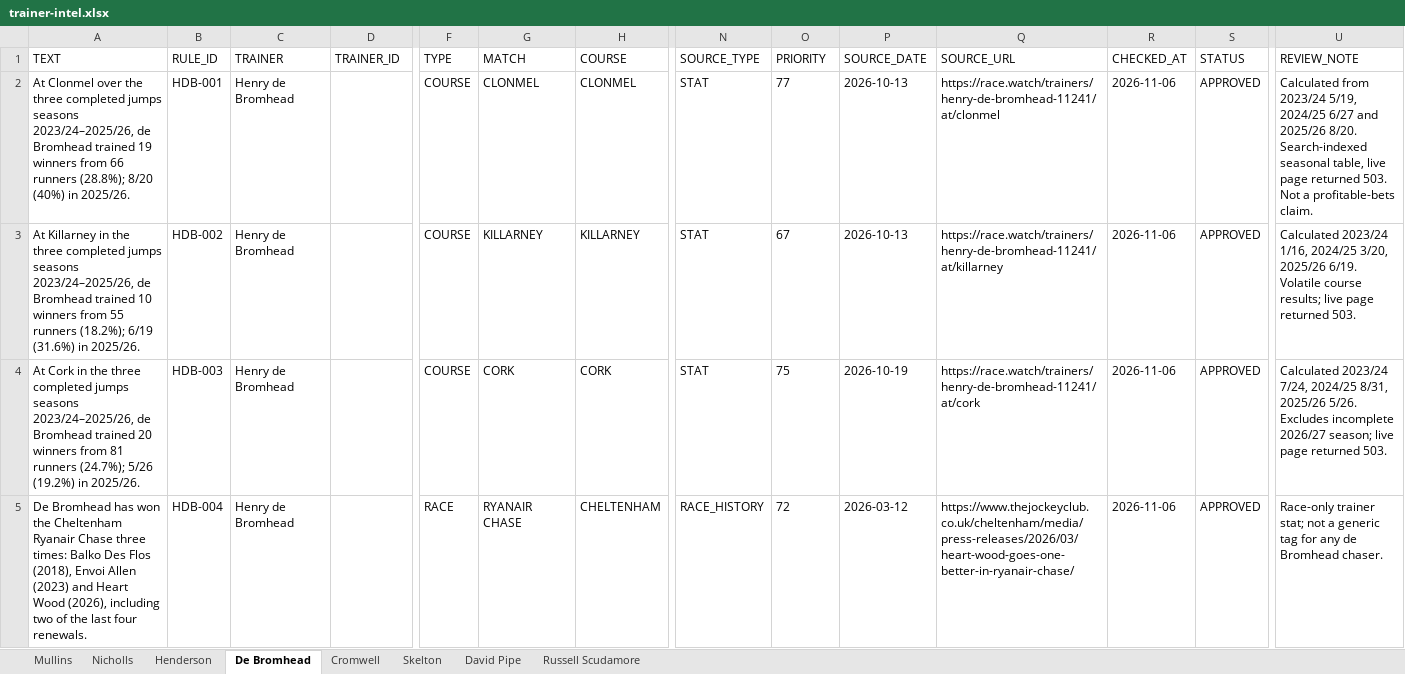
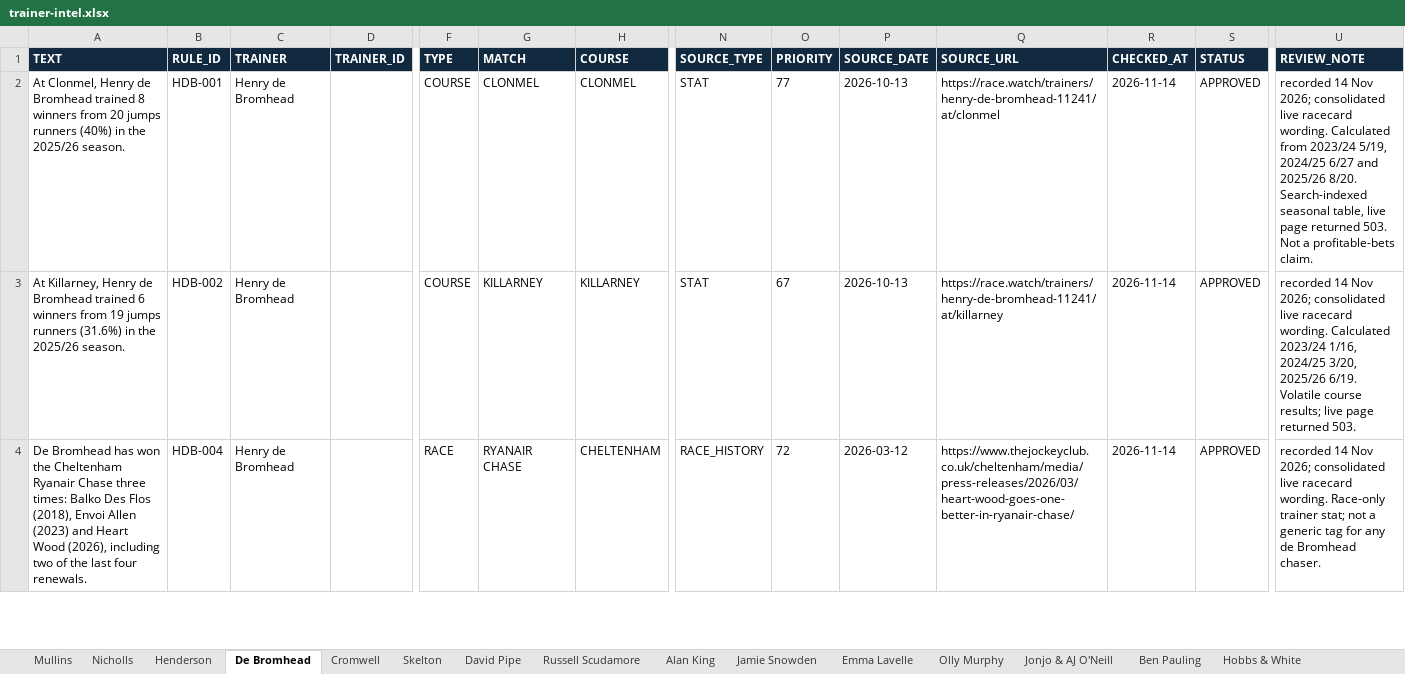
Before and after one commit to gcoyne87-cyber/acca-research, an Excel workbook: trainer-intel.xlsx, sheet De Bromhead, drawn as a sheet; only a part is shown, gaps mark what is left out; values as stored, in another font and other column widths than the file's, no borders; removed rows and columns are numbered as before the commit, all else as after; rows hold the shown columns only; the diff covers the shown part only; the diff names each change by its address in the sheet, - before the commit and + after, or states it on an @@ line.

```diff
--- a/trainer-intel.xlsx (sheet De Bromhead)
+++ b/trainer-intel.xlsx (sheet De Bromhead)
+sheet tab: Alan King
+sheet tab: Jamie Snowden
+sheet tab: Emma Lavelle
+sheet tab: Olly Murphy
+sheet tab: Jonjo & AJ O'Neill
+sheet tab: Ben Pauling
+sheet tab: Hobbs & White
@@ A1:U1 fill: none → #122A40, bold: off → on, text colour: black → #FFFFFF @@
-A2 (TEXT): At Clonmel over the three completed jumps seasons 2023/24–2025/26, de Bromhead trained 19 winners from 66 runners (28.8%); 8/20 (40%) in 2025/26.
+A2 (TEXT): At Clonmel, Henry de Bromhead trained 8 winners from 20 jumps runners (40%) in the 2025/26 season.
-R2:R3 (CHECKED_AT): 2026-11-06
+R2:R3 (CHECKED_AT): 2026-11-14
-U2 (REVIEW_NOTE): Calculated from…
+U2 (REVIEW_NOTE): recorded 14 Nov 2026; consolidated live racecard wording. Calculated from…
-A3 (TEXT): At Killarney in the three completed jumps seasons 2023/24–2025/26, de Bromhead trained 10 winners from 55 runners (18.2%); 6/19 (31.6%) in 2025/26.
+A3 (TEXT): At Killarney, Henry de Bromhead trained 6 winners from 19 jumps runners (31.6%) in the 2025/26 season.
-U3 (REVIEW_NOTE): Calculated 2023/24…
+U3 (REVIEW_NOTE): recorded 14 Nov 2026; consolidated live racecard wording. Calculated 2023/24…
-row 4: At Cork in the three completed jumps seasons 2023/24–2025/26, de Bromhead trained 20 winners from 81 runners (24.7%); 5/26 (19.2%) in 2025/26. | HDB-003 | Henry de Bromhead |  | COURSE | CORK | CORK | STAT | 75 | 2026-10-19 | https://race.watch/trainers/henry-de-bromhead-11241/at/cork | 2026-11-06 | APPROVED | Calculated 2023/24 7/24, 2024/25 8/31, 2025/26 5/26. Excludes incomplete 2026/27 season; live page returned 503.
-R4 (CHECKED_AT): 2026-11-06
+R4 (CHECKED_AT): 2026-11-14
-U4 (REVIEW_NOTE): Race-only trainer…
+U4 (REVIEW_NOTE): recorded 14 Nov 2026; consolidated live racecard wording. Race-only trainer…
```
Also changed, not shown: 4 added rows, 5 removed rows, 33 edited cells and cell formats elsewhere in this sheet, sheet Mullins, sheet Skelton, sheet Cromwell, sheet Nicholls, sheet Henderson, sheet Russell Scudamore, 1 more sheet, other sheet tabs, 1 other file.
